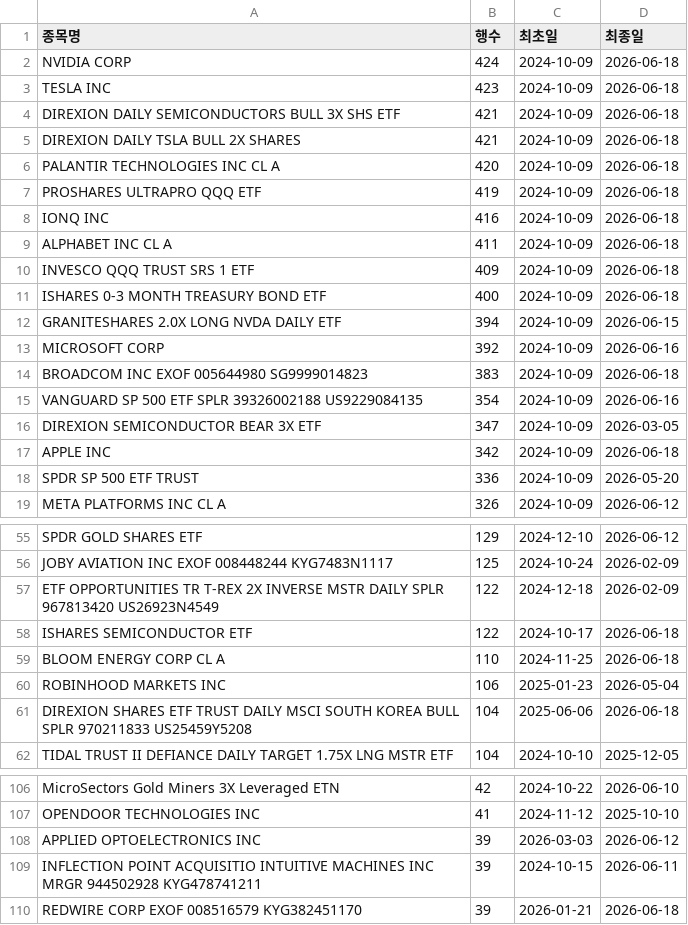
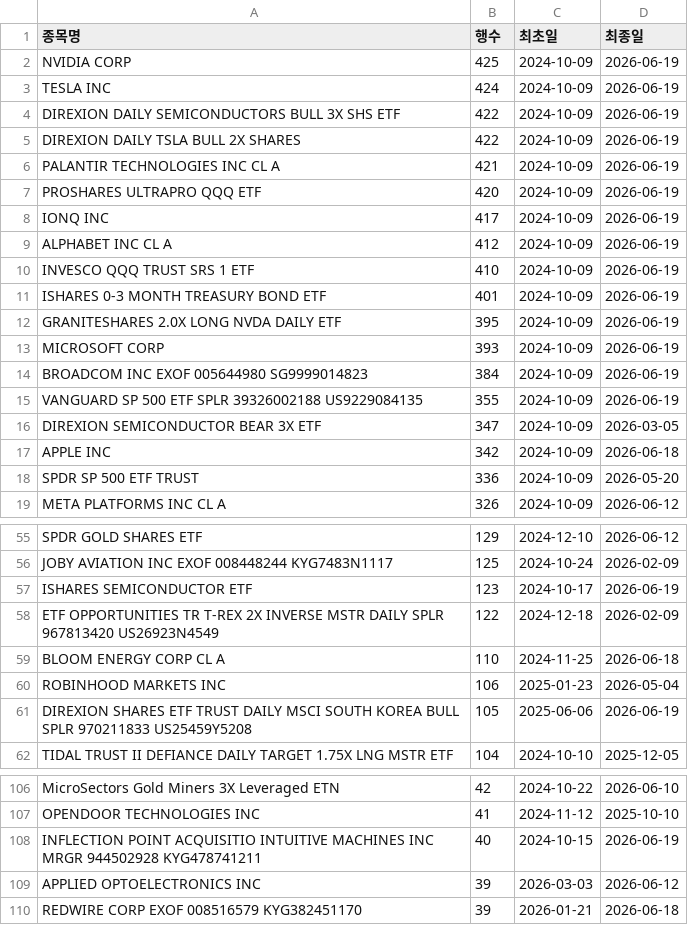
Before and after one commit to HaminKim/reant_streamlit, a CSV file: processed/by_stock_summary.csv, drawn as a sheet; only a part is shown, gaps mark what is left out; the diff covers the shown part only.

```diff
--- a/processed/by_stock_summary.csv
+++ b/processed/by_stock_summary.csv
@@ -1,16 +1,16 @@
 종목명,행수,최초일,최종일
-NVIDIA CORP,424,2024-10-09,2026-06-18
-TESLA INC,423,2024-10-09,2026-06-18
-DIREXION DAILY SEMICONDUCTORS BULL 3X SHS ETF,421,2024-10-09,2026-06-18
-DIREXION DAILY TSLA BULL 2X SHARES,421,2024-10-09,2026-06-18
-PALANTIR TECHNOLOGIES INC CL A,420,2024-10-09,2026-06-18
-PROSHARES ULTRAPRO QQQ ETF,419,2024-10-09,2026-06-18
-IONQ INC,416,2024-10-09,2026-06-18
-ALPHABET INC CL A,411,2024-10-09,2026-06-18
-INVESCO QQQ TRUST SRS 1 ETF,409,2024-10-09,2026-06-18
-ISHARES 0-3 MONTH TREASURY BOND ETF,400,2024-10-09,2026-06-18
-GRANITESHARES 2.0X LONG NVDA DAILY ETF,394,2024-10-09,2026-06-15
-MICROSOFT CORP,392,2024-10-09,2026-06-16
-BROADCOM INC EXOF 005644980 SG9999014823,383,2024-10-09,2026-06-18
-VANGUARD SP 500 ETF SPLR 39326002188 US9229084135,354,2024-10-09,2026-06-16
+NVIDIA CORP,425,2024-10-09,2026-06-19
+TESLA INC,424,2024-10-09,2026-06-19
+DIREXION DAILY SEMICONDUCTORS BULL 3X SHS ETF,422,2024-10-09,2026-06-19
+DIREXION DAILY TSLA BULL 2X SHARES,422,2024-10-09,2026-06-19
+PALANTIR TECHNOLOGIES INC CL A,421,2024-10-09,2026-06-19
+PROSHARES ULTRAPRO QQQ ETF,420,2024-10-09,2026-06-19
+IONQ INC,417,2024-10-09,2026-06-19
+ALPHABET INC CL A,412,2024-10-09,2026-06-19
+INVESCO QQQ TRUST SRS 1 ETF,410,2024-10-09,2026-06-19
+ISHARES 0-3 MONTH TREASURY BOND ETF,401,2024-10-09,2026-06-19
+GRANITESHARES 2.0X LONG NVDA DAILY ETF,395,2024-10-09,2026-06-19
+MICROSOFT CORP,393,2024-10-09,2026-06-19
+BROADCOM INC EXOF 005644980 SG9999014823,384,2024-10-09,2026-06-19
+VANGUARD SP 500 ETF SPLR 39326002188 US9229084135,355,2024-10-09,2026-06-19
 DIREXION SEMICONDUCTOR BEAR 3X ETF,347,2024-10-09,2026-03-05
@@ -56,7 +56,7 @@ SPDR GOLD SHARES ETF,129,2024-12-10,2026-06-12
 JOBY AVIATION INC EXOF 008448244 KYG7483N1117,125,2024-10-24,2026-02-09
+ISHARES SEMICONDUCTOR ETF,123,2024-10-17,2026-06-19
 ETF OPPORTUNITIES TR T-REX 2X INVERSE MSTR DAILY SPLR 967813420 US26923N4549,122,2024-12-18,2026-02-09
-ISHARES SEMICONDUCTOR ETF,122,2024-10-17,2026-06-18
 BLOOM ENERGY CORP CL A,110,2024-11-25,2026-06-18
 ROBINHOOD MARKETS INC,106,2025-01-23,2026-05-04
-DIREXION SHARES ETF TRUST DAILY MSCI SOUTH KOREA BULL SPLR 970211833 US25459Y5208,104,2025-06-06,2026-06-18
+DIREXION SHARES ETF TRUST DAILY MSCI SOUTH KOREA BULL SPLR 970211833 US25459Y5208,105,2025-06-06,2026-06-19
 TIDAL TRUST II DEFIANCE DAILY TARGET 1.75X LNG MSTR ETF,104,2024-10-10,2025-12-05
@@ -107,4 +107,4 @@ MicroSectors Gold Miners 3X Leveraged ETN,42,2024-10-22,2026-06-10
 OPENDOOR TECHNOLOGIES INC,41,2024-11-12,2025-10-10
+INFLECTION POINT ACQUISITIO INTUITIVE MACHINES INC MRGR 944502928 KYG478741211,40,2024-10-15,2026-06-19
 APPLIED OPTOELECTRONICS INC,39,2026-03-03,2026-06-12
-INFLECTION POINT ACQUISITIO INTUITIVE MACHINES INC MRGR 944502928 KYG478741211,39,2024-10-15,2026-06-11
 REDWIRE CORP EXOF 008516579 KYG382451170,39,2026-01-21,2026-06-18
```
Also changed, not shown: 16 added rows, 13 removed rows and 35 edited cells elsewhere in this file, 3 other files.
